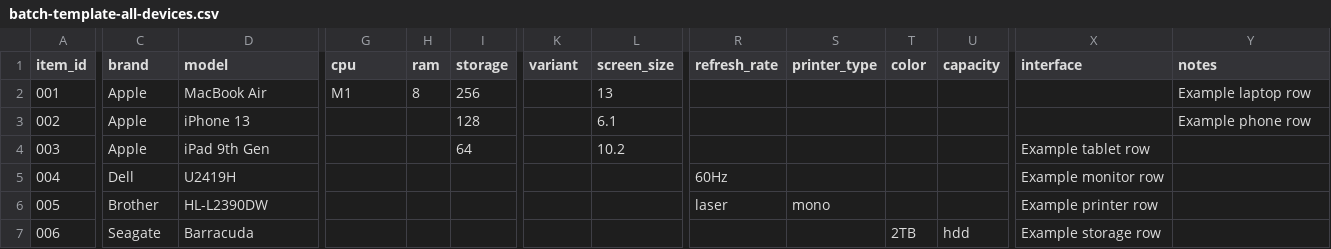
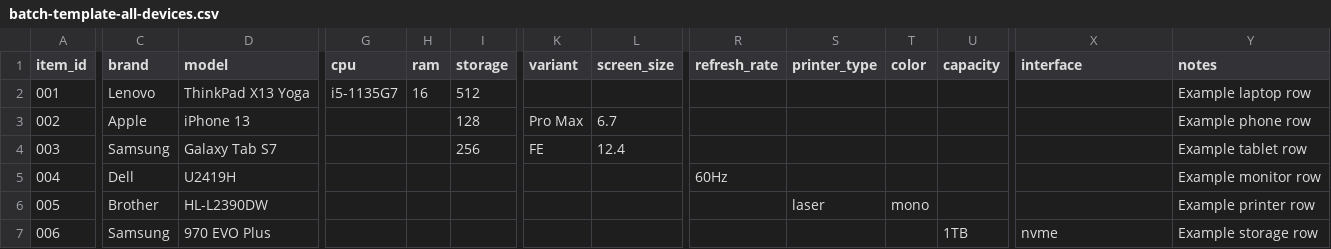
Before and after one commit to PierceHampton9/CFS-Price-Compare, a CSV file: batch-templates/batch-template-all-devices.csv, drawn as a sheet; only a part is shown, gaps mark what is left out; the diff covers the shown part only; the diff names each change by its address in the sheet, - before the commit and + after, or states it on an @@ line.

Commit message:
Improve batch source coverage

```diff
--- a/batch-templates/batch-template-all-devices.csv
+++ b/batch-templates/batch-template-all-devices.csv
-C2 (brand): Apple
+C2 (brand): Lenovo
-D2 (model): MacBook Air
+D2 (model): ThinkPad X13 Yoga
-G2 (cpu): M1
+G2 (cpu): i5-1135G7
-H2 (ram): 8
+H2 (ram): 16
-I2 (storage): 256
+I2 (storage): 512
-L2 (screen_size): 13
+L2 (screen_size): (empty)
-K3 (variant): (empty)
+K3 (variant): Pro Max
-L3 (screen_size): 6.1
+L3 (screen_size): 6.7
-C4 (brand): Apple
+C4 (brand): Samsung
-D4 (model): iPad 9th Gen
+D4 (model): Galaxy Tab S7
-I4 (storage): 64
+I4 (storage): 256
-K4 (variant): (empty)
+K4 (variant): FE
-L4 (screen_size): 10.2
+L4 (screen_size): 12.4
-X4 (interface): Example tablet row
+X4 (interface): (empty)
-Y4 (notes): (empty)
+Y4 (notes): Example tablet row
-X5 (interface): Example monitor row
+X5 (interface): (empty)
-Y5 (notes): (empty)
+Y5 (notes): Example monitor row
-R6 (refresh_rate): laser
+R6 (refresh_rate): (empty)
-S6 (printer_type): mono
+S6 (printer_type): laser
-T6 (color): (empty)
+T6 (color): mono
-X6 (interface): Example printer row
+X6 (interface): (empty)
-Y6 (notes): (empty)
+Y6 (notes): Example printer row
-C7 (brand): Seagate
+C7 (brand): Samsung
-D7 (model): Barracuda
+D7 (model): 970 EVO Plus
-T7 (color): 2TB
+T7 (color): (empty)
-U7 (capacity): hdd
+U7 (capacity): 1TB
-X7 (interface): Example storage row
+X7 (interface): nvme
-Y7 (notes): (empty)
+Y7 (notes): Example storage row
```
Also changed, not shown: 2 edited cells elsewhere in this file, batch-templates/batch-template-computers.csv, 15 other files.
